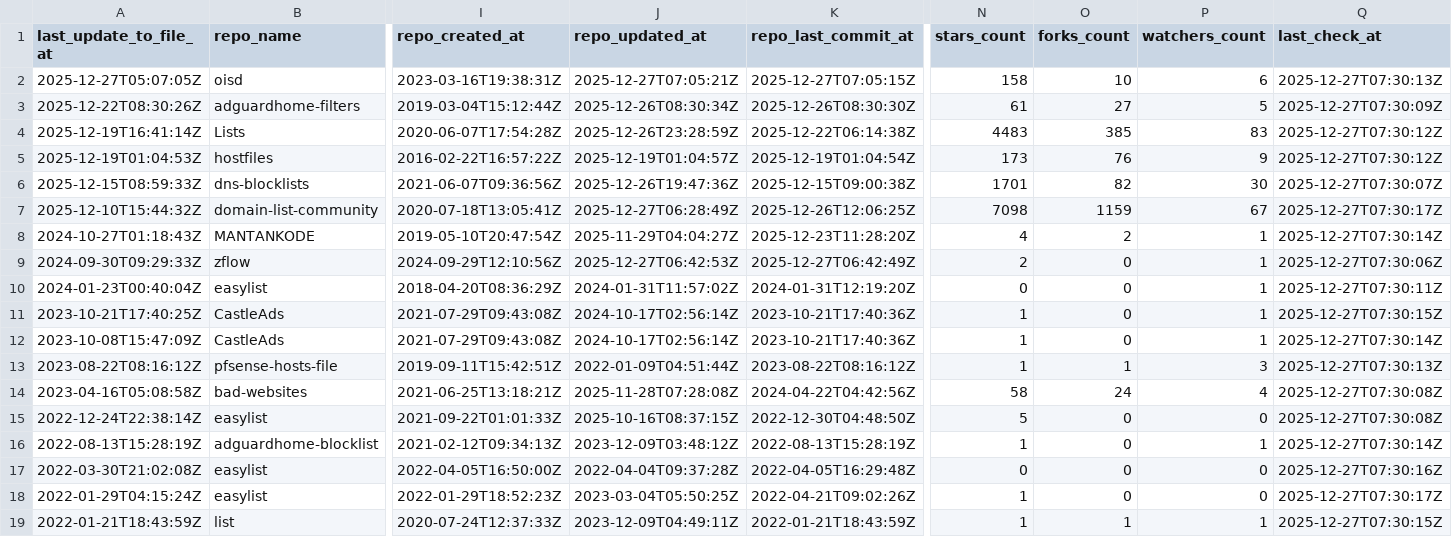
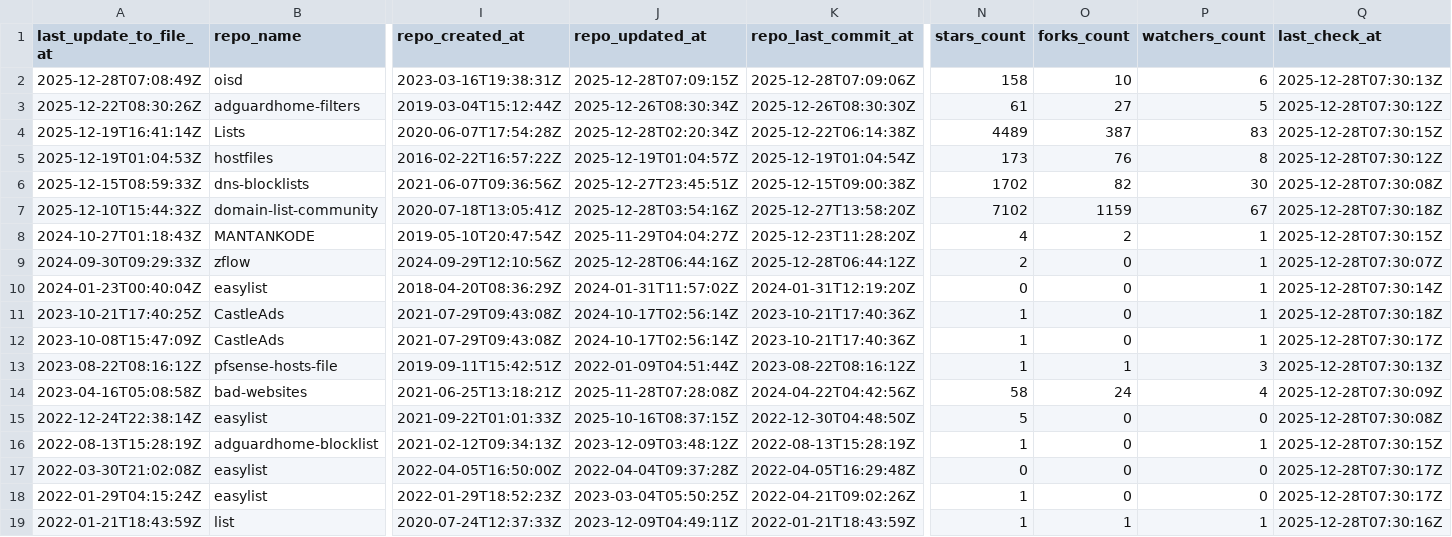
Before and after one commit to omkar861856/porn-domains, a CSV file: blacklist/bl-sources.csv, drawn as a sheet; only a part is shown, gaps mark what is left out; the diff covers the shown part only; the diff names each change by its address in the sheet, - before the commit and + after, or states it on an @@ line.

Commit message:
[AUTO] Rebuild CSV files for sources
Runtime: 00h:00m:18s

```diff
--- a/blacklist/bl-sources.csv
+++ b/blacklist/bl-sources.csv
-A2 (last_update_to_file_at): 2025-12-27T05:07:05Z
+A2 (last_update_to_file_at): 2025-12-28T07:08:49Z
-J2 (repo_updated_at): 2025-12-27T07:05:21Z
+J2 (repo_updated_at): 2025-12-28T07:09:15Z
-K2 (repo_last_commit_at): 2025-12-27T07:05:15Z
+K2 (repo_last_commit_at): 2025-12-28T07:09:06Z
-Q2 (last_check_at): 2025-12-27T07:30:13Z
+Q2 (last_check_at): 2025-12-28T07:30:13Z
-Q3 (last_check_at): 2025-12-27T07:30:09Z
+Q3 (last_check_at): 2025-12-28T07:30:12Z
-J4 (repo_updated_at): 2025-12-26T23:28:59Z
+J4 (repo_updated_at): 2025-12-28T02:20:34Z
-N4 (stars_count): 4483
+N4 (stars_count): 4489
-O4 (forks_count): 385
+O4 (forks_count): 387
-Q4 (last_check_at): 2025-12-27T07:30:12Z
+Q4 (last_check_at): 2025-12-28T07:30:15Z
-P5 (watchers_count): 9
+P5 (watchers_count): 8
-Q5 (last_check_at): 2025-12-27T07:30:12Z
+Q5 (last_check_at): 2025-12-28T07:30:12Z
-J6 (repo_updated_at): 2025-12-26T19:47:36Z
+J6 (repo_updated_at): 2025-12-27T23:45:51Z
-N6 (stars_count): 1701
+N6 (stars_count): 1702
-Q6 (last_check_at): 2025-12-27T07:30:07Z
+Q6 (last_check_at): 2025-12-28T07:30:08Z
-J7 (repo_updated_at): 2025-12-27T06:28:49Z
+J7 (repo_updated_at): 2025-12-28T03:54:16Z
-K7 (repo_last_commit_at): 2025-12-26T12:06:25Z
+K7 (repo_last_commit_at): 2025-12-27T13:58:20Z
-N7 (stars_count): 7098
+N7 (stars_count): 7102
-Q7 (last_check_at): 2025-12-27T07:30:17Z
+Q7 (last_check_at): 2025-12-28T07:30:18Z
-Q8 (last_check_at): 2025-12-27T07:30:14Z
+Q8 (last_check_at): 2025-12-28T07:30:15Z
-J9 (repo_updated_at): 2025-12-27T06:42:53Z
+J9 (repo_updated_at): 2025-12-28T06:44:16Z
-K9 (repo_last_commit_at): 2025-12-27T06:42:49Z
+K9 (repo_last_commit_at): 2025-12-28T06:44:12Z
-Q9 (last_check_at): 2025-12-27T07:30:06Z
+Q9 (last_check_at): 2025-12-28T07:30:07Z
-Q10 (last_check_at): 2025-12-27T07:30:11Z
+Q10 (last_check_at): 2025-12-28T07:30:14Z
-Q11 (last_check_at): 2025-12-27T07:30:15Z
+Q11 (last_check_at): 2025-12-28T07:30:18Z
-Q12 (last_check_at): 2025-12-27T07:30:14Z
+Q12 (last_check_at): 2025-12-28T07:30:17Z
-Q13 (last_check_at): 2025-12-27T07:30:13Z
+Q13 (last_check_at): 2025-12-28T07:30:13Z
-Q14 (last_check_at): 2025-12-27T07:30:08Z
+Q14 (last_check_at): 2025-12-28T07:30:09Z
-Q15 (last_check_at): 2025-12-27T07:30:08Z
+Q15 (last_check_at): 2025-12-28T07:30:08Z
-Q16 (last_check_at): 2025-12-27T07:30:14Z
+Q16 (last_check_at): 2025-12-28T07:30:15Z
-Q17 (last_check_at): 2025-12-27T07:30:16Z
+Q17 (last_check_at): 2025-12-28T07:30:17Z
-Q18 (last_check_at): 2025-12-27T07:30:17Z
+Q18 (last_check_at): 2025-12-28T07:30:17Z
-Q19 (last_check_at): 2025-12-27T07:30:15Z
+Q19 (last_check_at): 2025-12-28T07:30:16Z
```
Also changed, not shown: 15 edited cells elsewhere in this file.
